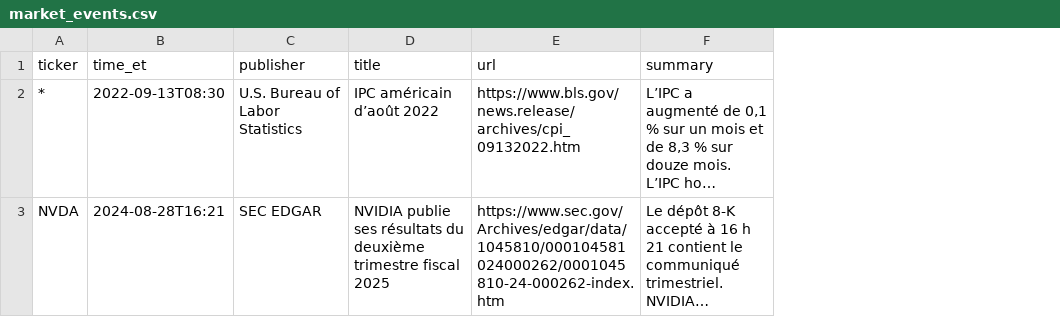
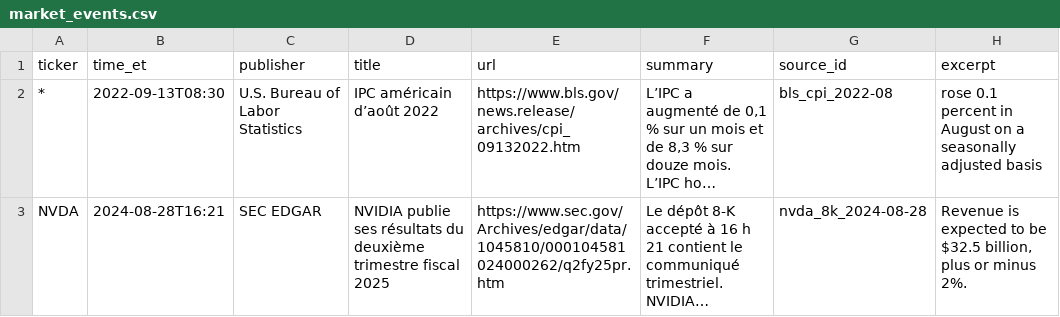
Before and after one commit to gningmohamedlamine-glitch/polyfinance, a CSV file: data/market_events.csv, drawn as a sheet; long unchanged cells end in …; the diff names each change by its address in the sheet, - before the commit and + after, or states it on an @@ line.

```diff
--- a/data/market_events.csv
+++ b/data/market_events.csv
+column G (source_id), rows 2-3: bls_cpi_2022-08 | nvda_8k_2024-08-28
+column H (excerpt), rows 2-3: rose 0.1 percent in August on a seasonally adjusted basis | Revenue is expected to be $32.5 billion, plus or minus 2%.
-E3 (url): https://www.sec.gov/Archives/edgar/data/1045810/000104581024000262/0001045810-24-000262-index.htm
+E3 (url): https://www.sec.gov/Archives/edgar/data/1045810/000104581024000262/q2fy25pr.htm
```
Also changed, not shown: data/sources_metadata.csv, 17 other files.
